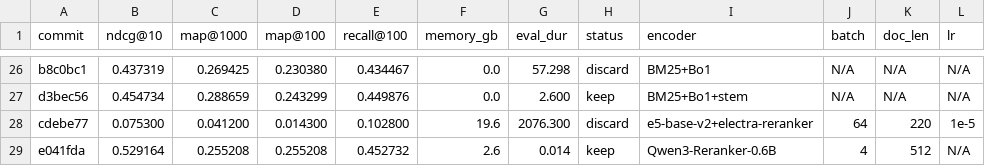
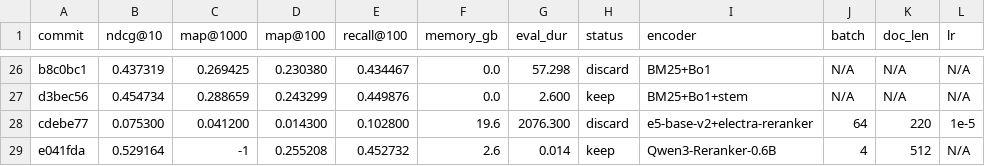
Before and after one commit to rankun203/retrieval-autoresearch, a TSV file: results.tsv, drawn as a sheet; only a part is shown, gaps mark what is left out; the diff names each change by its address in the sheet, - before the commit and + after, or states it on an @@ line.

```diff
--- a/results.tsv
+++ b/results.tsv
-C29 (map@1000): 0.255208
+C29 (map@1000): -1
```
Also changed, not shown: 1 other file.
